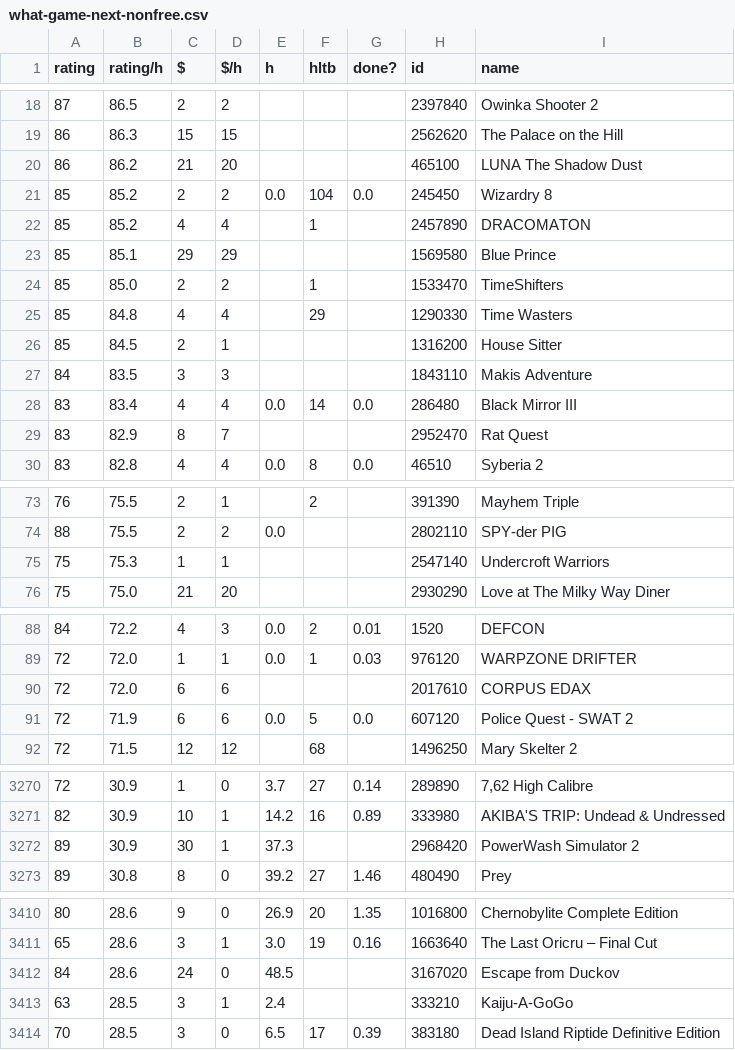
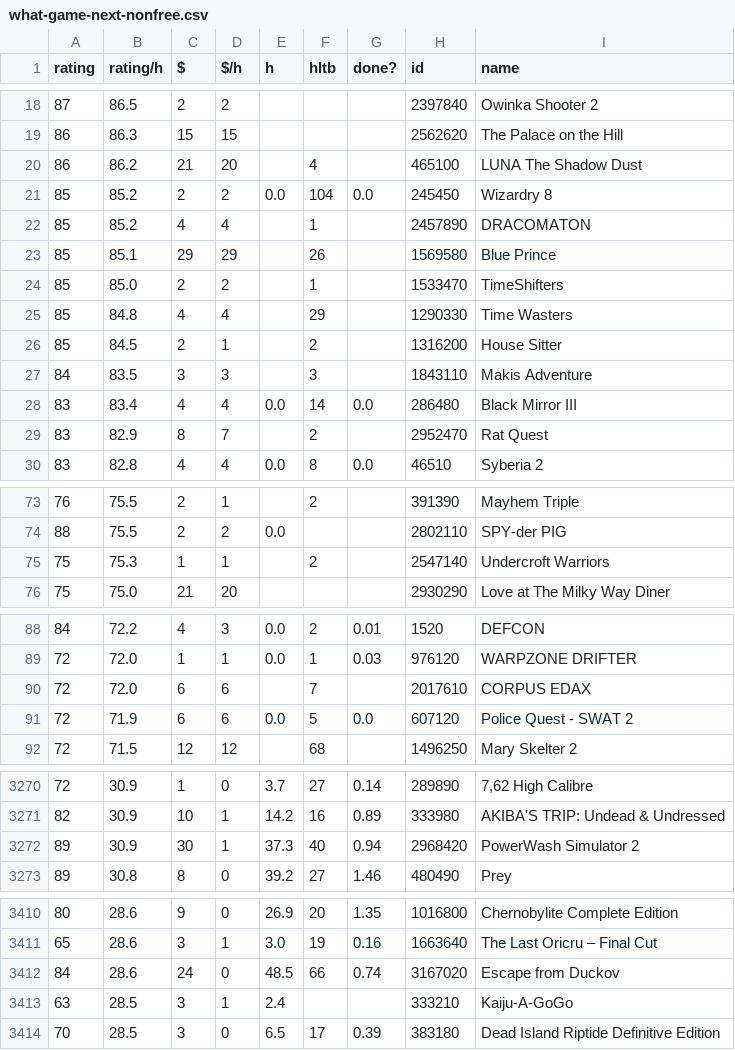
Before and after one commit to trentbuck/games, a CSV file: what-game-next-nonfree.csv, drawn as a sheet; only a part is shown, gaps mark what is left out; the diff covers the shown part only.

Commit message:
fixup! Snapshot of output data

```diff
--- a/what-game-next-nonfree.csv
+++ b/what-game-next-nonfree.csv
@@ -19,12 +19,12 @@ rating,rating/h,$,$/h,h,hltb,done?,id,name
 86,86.3,15,15,,,,2562620,"The Palace on the Hill"
-86,86.2,21,20,,,,465100,"LUNA The Shadow Dust"
+86,86.2,21,20,,4,,465100,"LUNA The Shadow Dust"
 85,85.2,2,2,0.0,104,0.0,245450,"Wizardry 8"
 85,85.2,4,4,,1,,2457890,DRACOMATON
-85,85.1,29,29,,,,1569580,"Blue Prince"
+85,85.1,29,29,,26,,1569580,"Blue Prince"
 85,85.0,2,2,,1,,1533470,TimeShifters
 85,84.8,4,4,,29,,1290330,"Time Wasters"
-85,84.5,2,1,,,,1316200,"House Sitter"
-84,83.5,3,3,,,,1843110,"Makis Adventure"
+85,84.5,2,1,,2,,1316200,"House Sitter"
+84,83.5,3,3,,3,,1843110,"Makis Adventure"
 83,83.4,4,4,0.0,14,0.0,286480,"Black Mirror III"
-83,82.9,8,7,,,,2952470,"Rat Quest"
+83,82.9,8,7,,2,,2952470,"Rat Quest"
 83,82.8,4,4,0.0,8,0.0,46510,"Syberia 2"
@@ -74,3 +74,3 @@ rating,rating/h,$,$/h,h,hltb,done?,id,name
 88,75.5,2,2,0.0,,,2802110,"SPY-der PIG"
-75,75.3,1,1,,,,2547140,"Undercroft Warriors"
+75,75.3,1,1,,2,,2547140,"Undercroft Warriors"
 75,75.0,21,20,,,,2930290,"Love at The Milky Way Diner"
@@ -89,3 +89,3 @@ rating,rating/h,$,$/h,h,hltb,done?,id,name
 72,72.0,1,1,0.0,1,0.03,976120,"WARPZONE DRIFTER"
-72,72.0,6,6,,,,2017610,"CORPUS EDAX"
+72,72.0,6,6,,7,,2017610,"CORPUS EDAX"
 72,71.9,6,6,0.0,5,0.0,607120,"Police Quest - SWAT 2"
@@ -3271,3 +3271,3 @@ rating,rating/h,$,$/h,h,hltb,done?,id,name
 82,30.9,10,1,14.2,16,0.89,333980,"AKIBA'S TRIP: Undead & Undressed"
-89,30.9,30,1,37.3,,,2968420,"PowerWash Simulator 2"
+89,30.9,30,1,37.3,40,0.94,2968420,"PowerWash Simulator 2"
 89,30.8,8,0,39.2,27,1.46,480490,Prey
@@ -3411,3 +3411,3 @@ rating,rating/h,$,$/h,h,hltb,done?,id,name
 65,28.6,3,1,3.0,19,0.16,1663640,"The Last Oricru – Final Cut"
-84,28.6,24,0,48.5,,,3167020,"Escape from Duckov"
+84,28.6,24,0,48.5,66,0.74,3167020,"Escape from Duckov"
 63,28.5,3,1,2.4,,,333210,Kaiju-A-GoGo
```
Also changed, not shown: 2 edited cells elsewhere in this file, what-game-next.csv.
